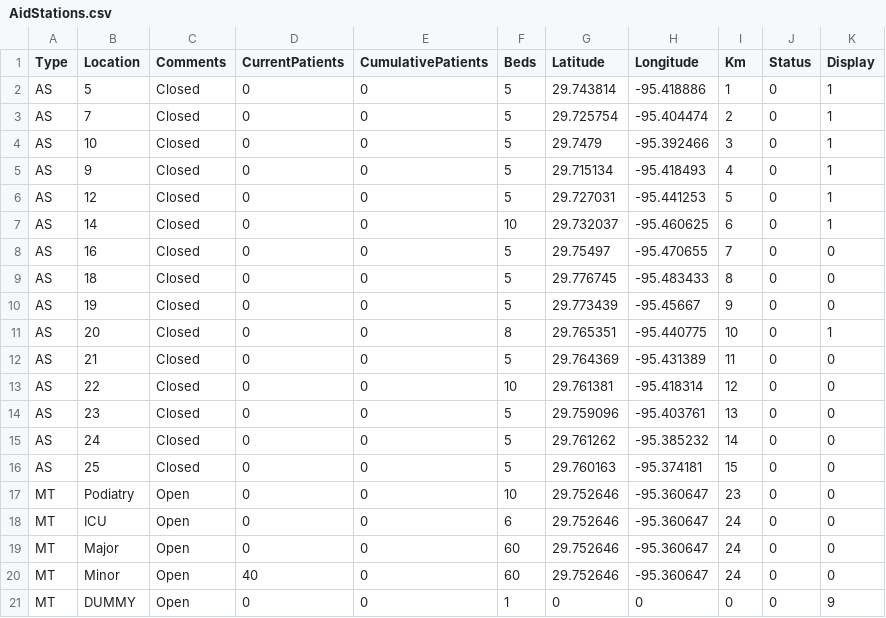
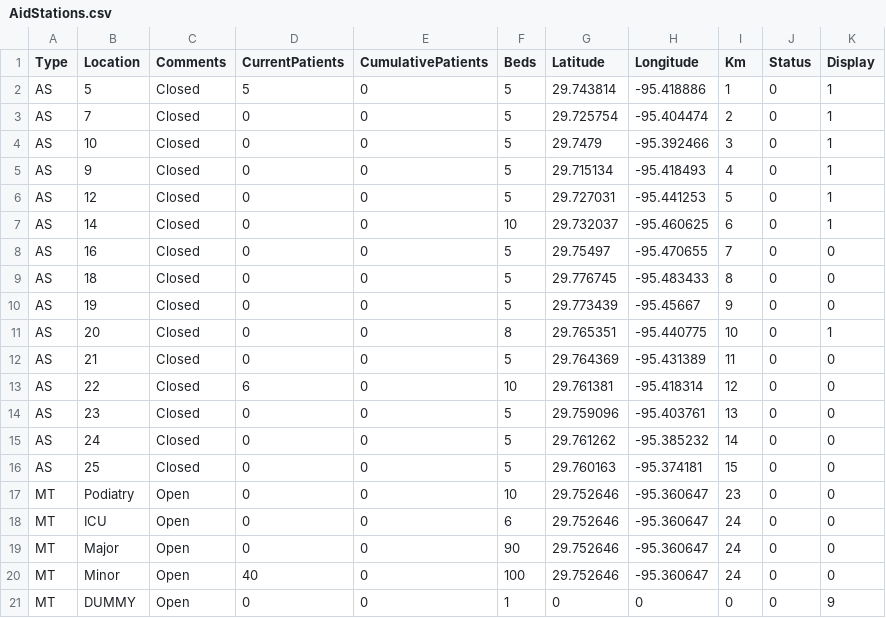
Before and after one commit to kmav/houston-marathon-2017, a CSV file: data/AidStations.csv, drawn as a sheet.

```diff
--- a/data/AidStations.csv
+++ b/data/AidStations.csv
@@ -1,3 +1,3 @@
 Type,Location,Comments,CurrentPatients,CumulativePatients,Beds,Latitude,Longitude,Km,Status,Display
-AS,5,Closed,0,0,5,29.743814,-95.418886,1,0,1
+AS,5,Closed,5,0,5,29.743814,-95.418886,1,0,1
 AS,7,Closed,0,0,5,29.725754,-95.404474,2,0,1
@@ -12,3 +12,3 @@ AS,20,Closed,0,0,8,29.765351,-95.440775,10,0,1
 AS,21,Closed,0,0,5,29.764369,-95.431389,11,0,0
-AS,22,Closed,0,0,10,29.761381,-95.418314,12,0,0
+AS,22,Closed,6,0,10,29.761381,-95.418314,12,0,0
 AS,23,Closed,0,0,5,29.759096,-95.403761,13,0,0
@@ -18,4 +18,4 @@ MT,Podiatry,Open,0,0,10,29.752646,-95.360647,23,0,0
 MT,ICU,Open,0,0,6,29.752646,-95.360647,24,0,0
-MT,Major,Open,0,0,60,29.752646,-95.360647,24,0,0
-MT,Minor,Open,40,0,60,29.752646,-95.360647,24,0,0
+MT,Major,Open,0,0,90,29.752646,-95.360647,24,0,0
+MT,Minor,Open,40,0,100,29.752646,-95.360647,24,0,0
 MT,DUMMY,Open,0,0,1,0,0,0,0,9
```
Also changed, not shown: data/Densities.csv, data/RunnerData.csv, 9 other files.
